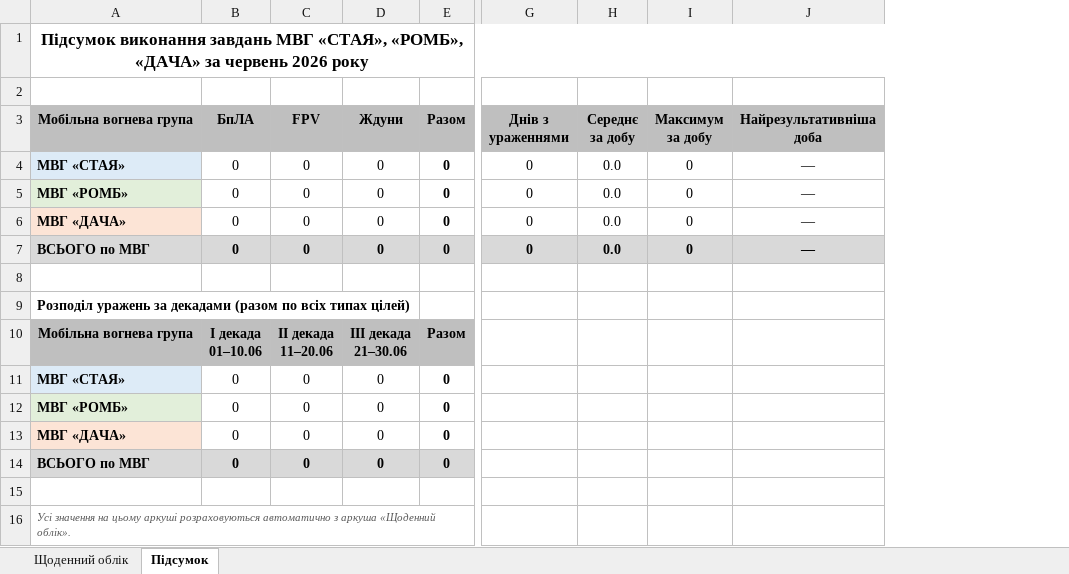
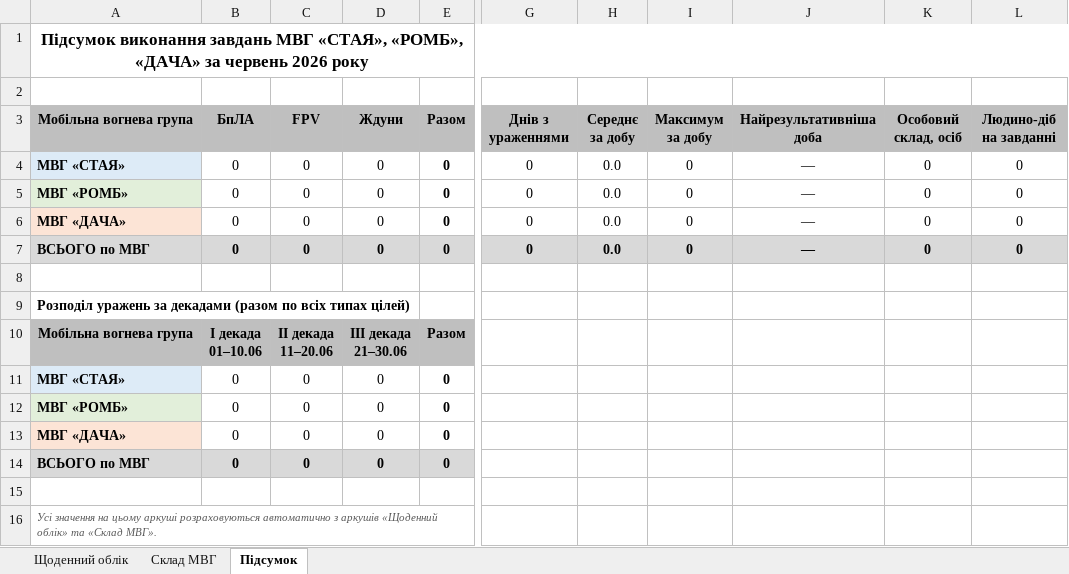
Before and after one commit to danil2579/dssssssss, an Excel workbook: reports/mobile-fire-groups-2026-06.xlsx, sheet Підсумок, drawn as a sheet; only a part is shown, gaps mark what is left out; values as stored, in another font and other column widths than the file's, no borders; the diff names each change by its address in the sheet, - before the commit and + after, or states it on an @@ line.

```diff
--- a/reports/mobile-fire-groups-2026-06.xlsx (sheet Підсумок)
+++ b/reports/mobile-fire-groups-2026-06.xlsx (sheet Підсумок)
+sheet tab: Склад МВГ
+column K (Особовий склад, осіб), rows 4-7: all 0
+column L (Людино-діб на завданні), rows 4-7: all 0
-A16 (Мобільна вогнева група): …автоматично з аркуша «Щоденний облік».
+A16 (Мобільна вогнева група): …автоматично з аркушів «Щоденний облік» та «Склад МВГ».
```
